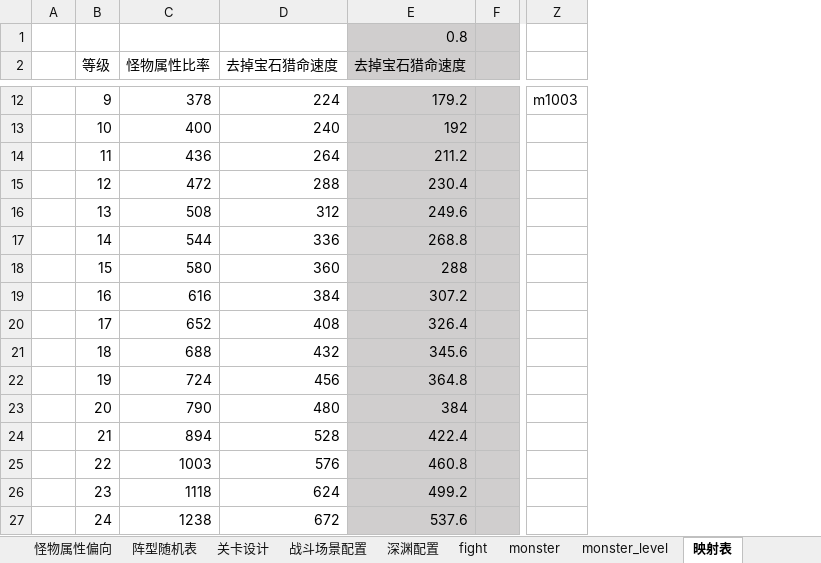
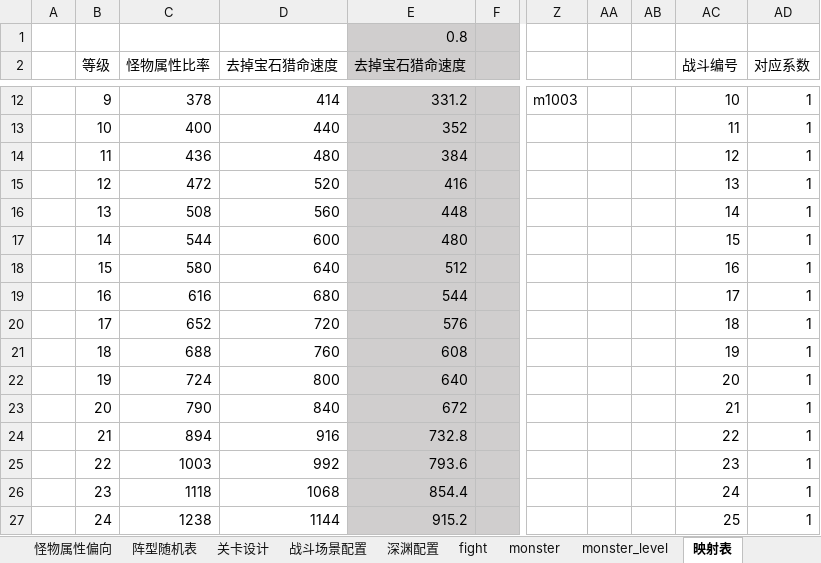
Before and after one commit to zhr277706781/XHCY, an Excel workbook: 辅助总表/战斗配置辅助表/new深渊战斗配置辅助表副本 2.xlsx, sheet 映射表, drawn as a sheet; only a part is shown, gaps mark what is left out; values as stored, in another font and other column widths than the file's, no borders; conditional formats not drawn; the diff covers the shown part only; the diff names each change by its address in the sheet, - before the commit and + after, or states it on an @@ line.

```diff
--- a/辅助总表/战斗配置辅助表/new深渊战斗配置辅助表副本 2.xlsx (sheet 映射表)
+++ b/辅助总表/战斗配置辅助表/new深渊战斗配置辅助表副本 2.xlsx (sheet 映射表)
+column AA, empty
+column AB, empty
+column AC (战斗编号), rows 12-27: 10 | 11 | 12 | 13 | 14 | 15 | 16 | 17 | 18 | 19 | 20 | 21 | 22 | 23 | 24 | 25
+column AD (对应系数), rows 12-27: all 1
-D12 (去掉宝石猎命速度): 224
+D12 (去掉宝石猎命速度): 414
-E12 (去掉宝石猎命速度): 179.2
+E12 (去掉宝石猎命速度): 331.2
-D13 (去掉宝石猎命速度): 240
+D13 (去掉宝石猎命速度): 440
-E13 (去掉宝石猎命速度): 192
+E13 (去掉宝石猎命速度): 352
-D14 (去掉宝石猎命速度): 264
+D14 (去掉宝石猎命速度): 480
-E14 (去掉宝石猎命速度): 211.2
+E14 (去掉宝石猎命速度): 384
-D15 (去掉宝石猎命速度): 288
+D15 (去掉宝石猎命速度): 520
-E15 (去掉宝石猎命速度): 230.4
+E15 (去掉宝石猎命速度): 416
-D16 (去掉宝石猎命速度): 312
+D16 (去掉宝石猎命速度): 560
-E16 (去掉宝石猎命速度): 249.6
+E16 (去掉宝石猎命速度): 448
-D17 (去掉宝石猎命速度): 336
+D17 (去掉宝石猎命速度): 600
-E17 (去掉宝石猎命速度): 268.8
+E17 (去掉宝石猎命速度): 480
-D18 (去掉宝石猎命速度): 360
+D18 (去掉宝石猎命速度): 640
-E18 (去掉宝石猎命速度): 288
+E18 (去掉宝石猎命速度): 512
-D19 (去掉宝石猎命速度): 384
+D19 (去掉宝石猎命速度): 680
-E19 (去掉宝石猎命速度): 307.2
+E19 (去掉宝石猎命速度): 544
-D20 (去掉宝石猎命速度): 408
+D20 (去掉宝石猎命速度): 720
-E20 (去掉宝石猎命速度): 326.4
+E20 (去掉宝石猎命速度): 576
-D21 (去掉宝石猎命速度): 432
+D21 (去掉宝石猎命速度): 760
-E21 (去掉宝石猎命速度): 345.6
+E21 (去掉宝石猎命速度): 608
-D22 (去掉宝石猎命速度): 456
+D22 (去掉宝石猎命速度): 800
-E22 (去掉宝石猎命速度): 364.8
+E22 (去掉宝石猎命速度): 640
-D23 (去掉宝石猎命速度): 480
+D23 (去掉宝石猎命速度): 840
-E23 (去掉宝石猎命速度): 384
+E23 (去掉宝石猎命速度): 672
-D24 (去掉宝石猎命速度): 528
+D24 (去掉宝石猎命速度): 916
-E24 (去掉宝石猎命速度): 422.4
+E24 (去掉宝石猎命速度): 732.8
-D25 (去掉宝石猎命速度): 576
+D25 (去掉宝石猎命速度): 992
-E25 (去掉宝石猎命速度): 460.8
+E25 (去掉宝石猎命速度): 793.6
-D26 (去掉宝石猎命速度): 624
+D26 (去掉宝石猎命速度): 1068
-E26 (去掉宝石猎命速度): 499.2
+E26 (去掉宝石猎命速度): 854.4
-D27 (去掉宝石猎命速度): 672
+D27 (去掉宝石猎命速度): 1144
-E27 (去掉宝石猎命速度): 537.6
+E27 (去掉宝石猎命速度): 915.2
```
Also changed, not shown: 183 edited cells elsewhere in this sheet, sheet monster_level, sheet 深渊配置, sheet fight, formulas that keep their value, 辅助总表/奖励配置辅助表/主线奖励辅助表.xlsx, 辅助总表/战斗配置辅助表/new炎界远征战斗配置辅助表副本.xlsx, 46 other files.
